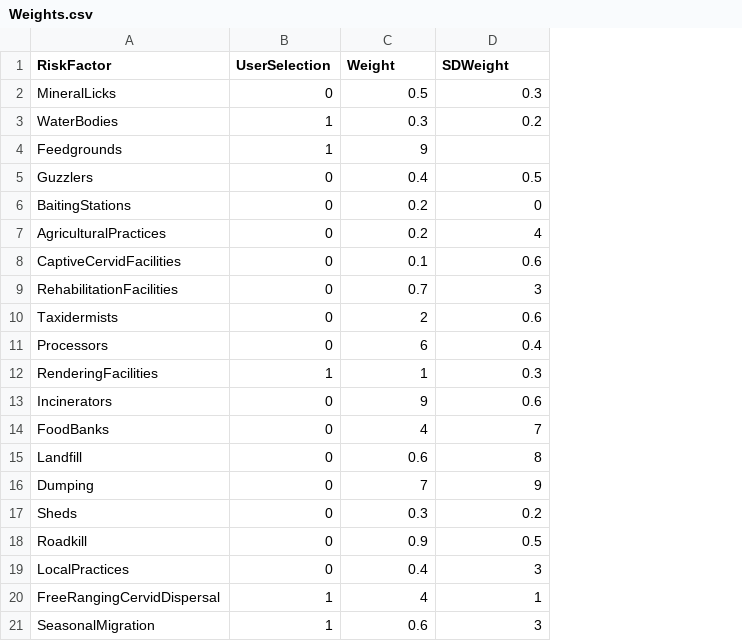
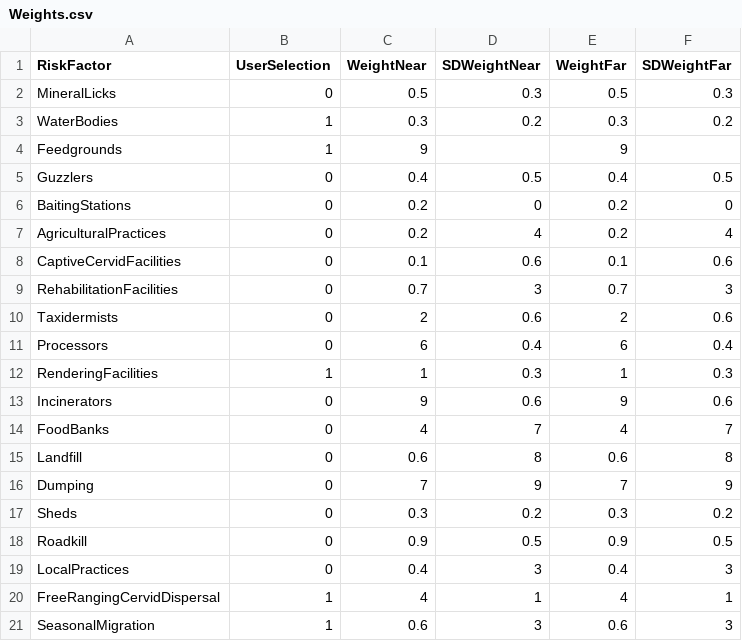
Before and after one commit to Cornell-Wildlife-Health-Lab/hazard-model-2.0, a CSV file: src/scripts/Weights.csv, drawn as a sheet; the diff names each change by its address in the sheet, - before the commit and + after, or states it on an @@ line.

Commit message:
Updating the weights to near and far

```diff
--- a/src/scripts/Weights.csv
+++ b/src/scripts/Weights.csv
+column E (WeightFar), rows 2-21: 0.5 | 0.3 | 9 | 0.4 | 0.2 | 0.2 | 0.1 | 0.7 | 2 | 6 | 1 | 9 | 4 | 0.6 | 7 | 0.3 | 0.9 | 0.4 | 4 | 0.6
+column F (SDWeightFar), rows 2-21: 0.3 | 0.2 |  | 0.5 | 0 | 4 | 0.6 | 3 | 0.6 | 0.4 | 0.3 | 0.6 | 7 | 8 | 9 | 0.2 | 0.5 | 3 | 1 | 3
-C1: Weight
+C1: WeightNear
-D1: SDWeight
+D1: SDWeightNear
```
Also changed, not shown: 1 other file.
